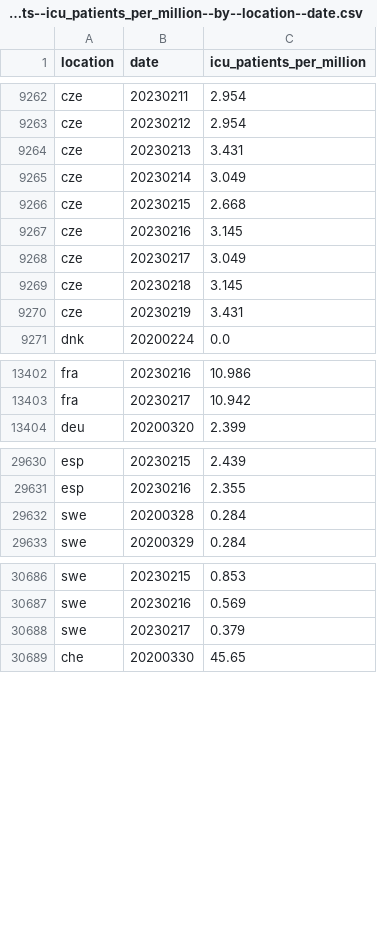
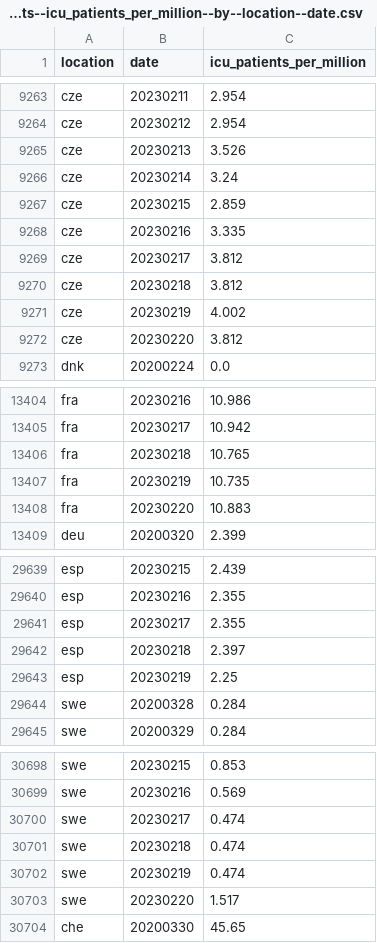
Before and after one commit to open-numbers/ddf--owid--covid_19, a CSV file: ddf--datapoints--icu_patients_per_million--by--location--date.csv, drawn as a sheet; only a part is shown, gaps mark what is left out; the diff covers the shown part only.

```diff
--- a/ddf--datapoints--icu_patients_per_million--by--location--date.csv
+++ b/ddf--datapoints--icu_patients_per_million--by--location--date.csv
@@ -9263,9 +9264,10 @@ cze,20230211,2.954
 cze,20230212,2.954
-cze,20230213,3.431
-cze,20230214,3.049
-cze,20230215,2.668
-cze,20230216,3.145
-cze,20230217,3.049
-cze,20230218,3.145
-cze,20230219,3.431
+cze,20230213,3.526
+cze,20230214,3.24
+cze,20230215,2.859
+cze,20230216,3.335
+cze,20230217,3.812
+cze,20230218,3.812
+cze,20230219,4.002
+cze,20230220,3.812
 dnk,20200224,0.0
@@ -13403,2 +13405,5 @@ fra,20230216,10.986
 fra,20230217,10.942
+fra,20230218,10.765
+fra,20230219,10.735
+fra,20230220,10.883
 deu,20200320,2.399
@@ -29631,2 +29640,5 @@ esp,20230215,2.439
 esp,20230216,2.355
+esp,20230217,2.355
+esp,20230218,2.397
+esp,20230219,2.25
 swe,20200328,0.284
@@ -30687,3 +30699,6 @@ swe,20230215,0.853
 swe,20230216,0.569
-swe,20230217,0.379
+swe,20230217,0.474
+swe,20230218,0.474
+swe,20230219,0.474
+swe,20230220,1.517
 che,20200330,45.65
```
Also changed, not shown: 6 added rows and 15 edited cells elsewhere in this file, ddf--datapoints--hosp_patients--by--location--date.csv, ddf--datapoints--hosp_patients_per_million--by--location--date.csv, 33 other files.
